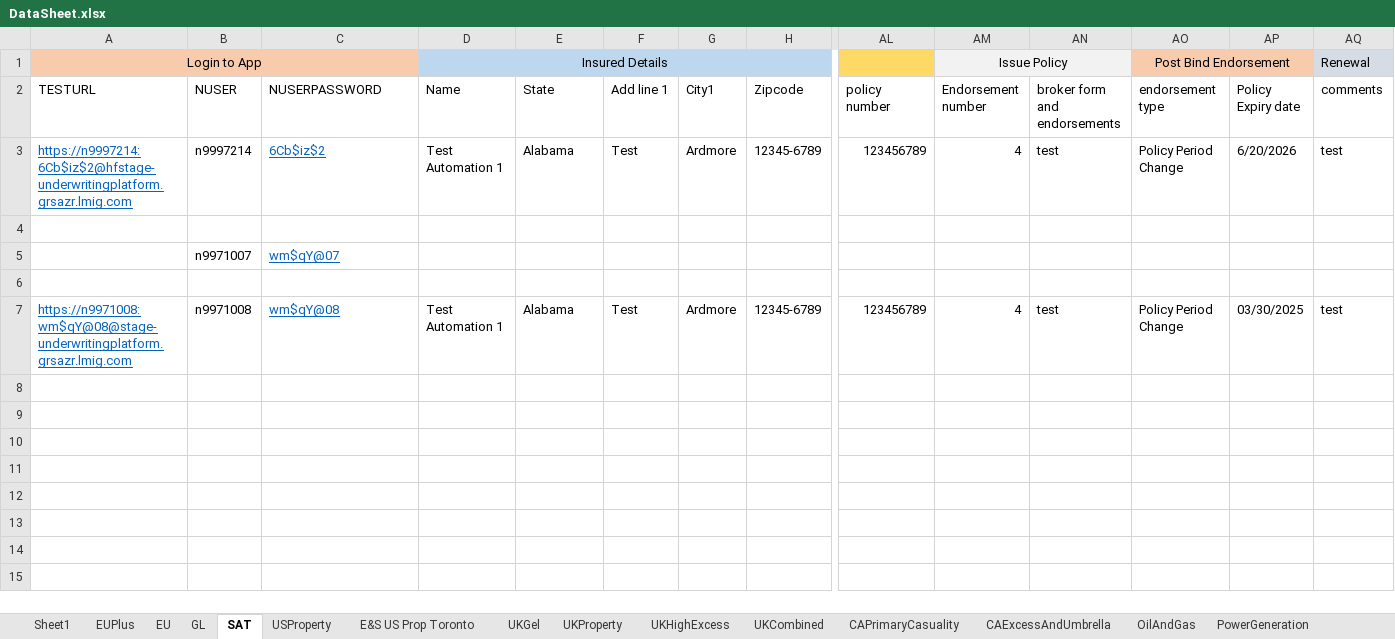
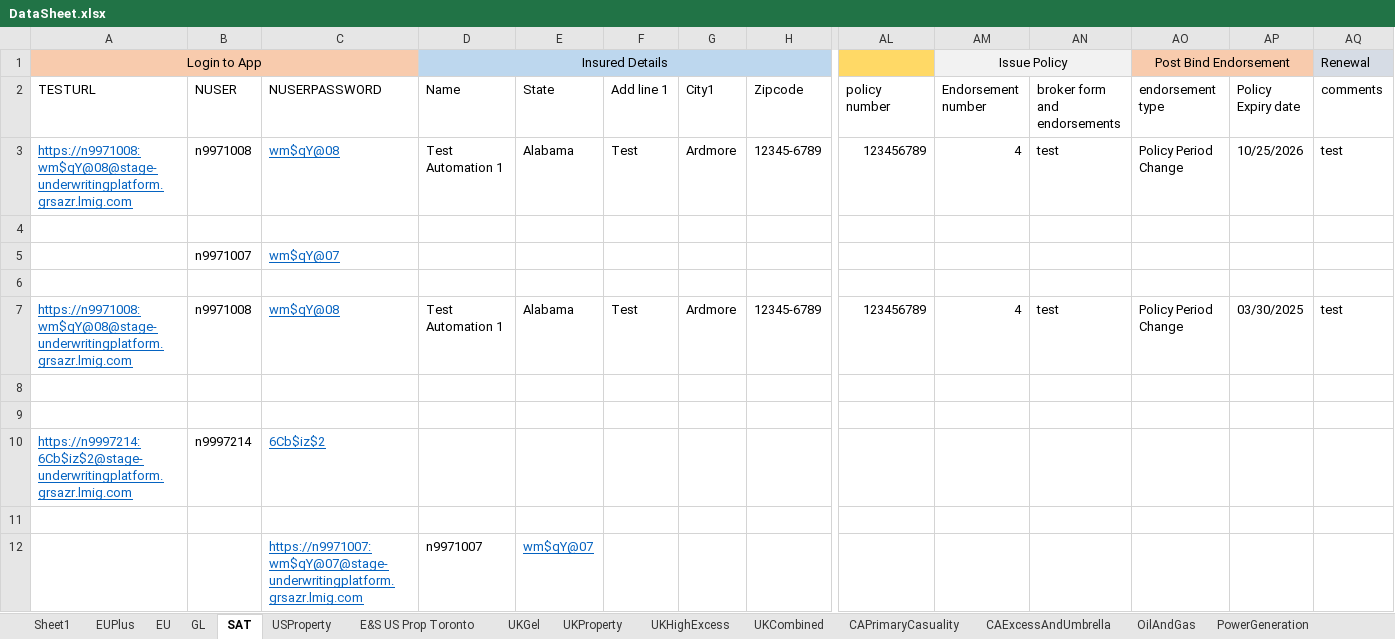
Before and after one commit to talib-solventek/stage-regression-scripts, an Excel workbook: sat/DataSheet.xlsx, sheet SAT, drawn as a sheet; only a part is shown, gaps mark what is left out; values as stored, in another font and other column widths than the file's, no borders; rows hold the shown columns only; the diff names each change by its address in the sheet, - before the commit and + after, or states it on an @@ line.

```diff
--- a/sat/DataSheet.xlsx (sheet SAT)
+++ b/sat/DataSheet.xlsx (sheet SAT)
-A3 (TESTURL): https://n9997214:6Cb$iz$2@hfstage-underwritingplatform.grsazr.lmig.com
+A3 (TESTURL): https://n9971008:wm$qY@08@stage-underwritingplatform.grsazr.lmig.com
-B3 (NUSER): n9997214
+B3 (NUSER): n9971008
-C3 (NUSERPASSWORD): 6Cb$iz$2
+C3 (NUSERPASSWORD): wm$qY@08
-AP3 (Policy Expiry date): 6/20/2026
+AP3 (Policy Expiry date): 10/25/2026
+row 8: (empty)
+row 9: (empty)
+row 10: https://n9997214:6Cb$iz$2@stage-underwritingplatform.grsazr.lmig.com | n9997214 | 6Cb$iz$2
+row 11: (empty)
+row 12:  |  | https://n9971007:wm$qY@07@stage-underwritingplatform.grsazr.lmig.com | n9971007 | wm$qY@07
```
Also changed, not shown: EUPlus/DataSheet.xlsx, heavyindustry/DataSheet.xlsx, 19 other files.
